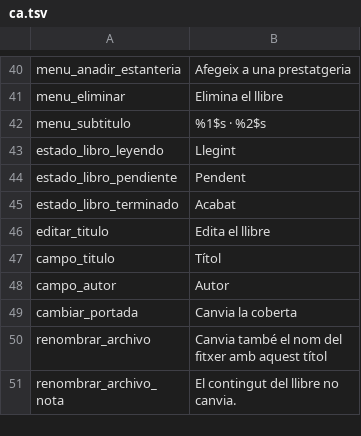
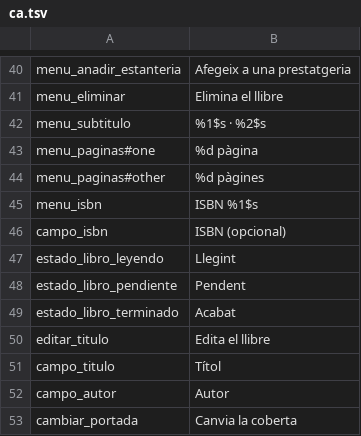
Before and after one commit to AWI-St/libertalia-reader, a TSV file: herramientas/traducciones/ca.tsv, drawn as a sheet; only a part is shown, gaps mark what is left out; the shorter side is filled out with more unchanged rows.

```diff
--- a/herramientas/traducciones/ca.tsv
+++ b/herramientas/traducciones/ca.tsv
@@ -42,2 +42,6 @@ menu_eliminar	Elimina el llibre
 menu_subtitulo	%1$s · %2$s
+menu_paginas#one	%d pàgina
+menu_paginas#other	%d pàgines
+menu_isbn	ISBN %1$s
+campo_isbn	ISBN (opcional)
 estado_libro_leyendo	Llegint
```
Also changed, not shown: herramientas/traducciones/en.tsv, herramientas/traducciones/eu.tsv, 14 other files.
